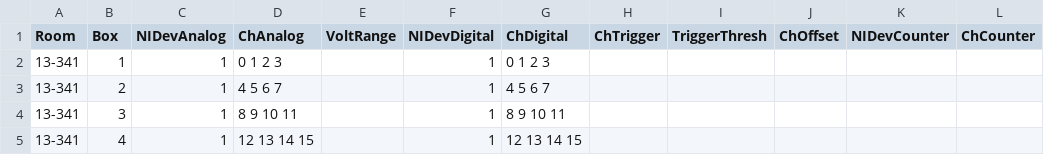
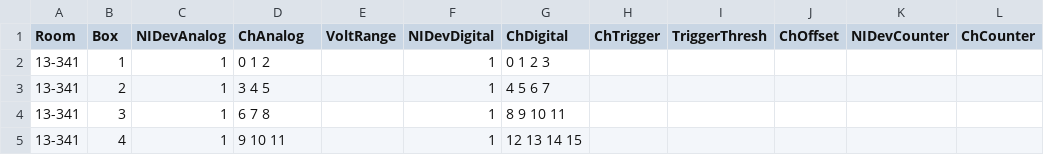
Before and after one commit to KimchiLab/OpBoxPhys, a CSV file: OpBox Phys Scripts/InfoBoxes.csv, drawn as a sheet; only a part is shown; the diff names each change by its address in the sheet, - before the commit and + after, or states it on an @@ line.

Commit message:
Update InfoBoxes.csv

```diff
--- a/OpBox Phys Scripts/InfoBoxes.csv
+++ b/OpBox Phys Scripts/InfoBoxes.csv
-D2 (ChAnalog): 0 1 2 3
+D2 (ChAnalog): 0 1 2
-D3 (ChAnalog): 4 5 6 7
+D3 (ChAnalog): 3 4 5
-D4 (ChAnalog): 8 9 10 11
+D4 (ChAnalog): 6 7 8
-D5 (ChAnalog): 12 13 14 15
+D5 (ChAnalog): 9 10 11
```
